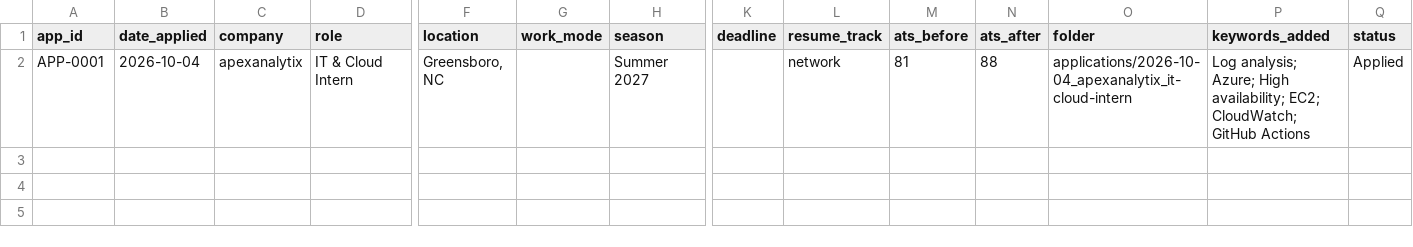
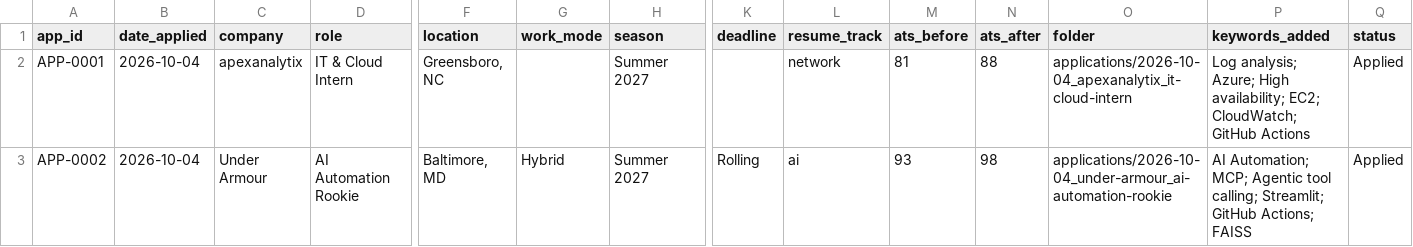
Before and after one commit to jaydoshi2/job-tracker, a CSV file: tracker/applications.csv, drawn as a sheet; only a part is shown, gaps mark what is left out; rows hold the shown columns only; the diff names each change by its address in the sheet, - before the commit and + after, or states it on an @@ line.

```diff
--- a/tracker/applications.csv
+++ b/tracker/applications.csv
+row 3: APP-0002 | 2026-10-04 | Under Armour | AI Automation Rookie | Baltimore, MD | Hybrid | Summer 2027 | Rolling | ai | 93 | 98 | applications/2026-10-04_under-armour_ai-automation-rookie | AI Automation; MCP; Agentic tool calling; Streamlit; GitHub Actions; FAISS | Applied
```
Also changed, not shown: 7 other files.
